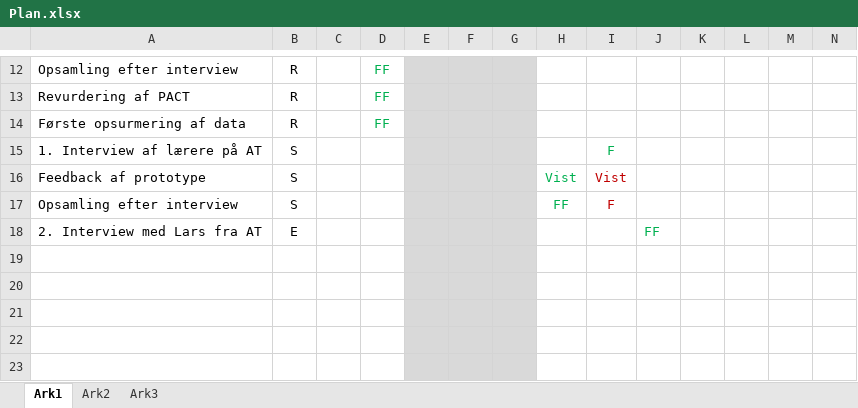
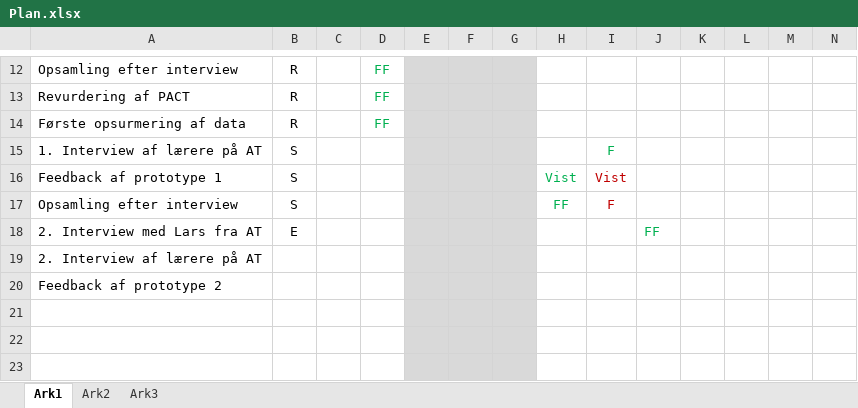
Before and after one commit to Skeen/simple-signon, an Excel workbook: Rapport/Plan.xlsx, sheet Ark1, drawn as a sheet; only a part is shown, gaps mark what is left out; values as stored, in another font and other column widths than the file's, no borders; the diff names each change by its address in the sheet, - before the commit and + after, or states it on an @@ line.

```diff
--- a/Rapport/Plan.xlsx (sheet Ark1)
+++ b/Rapport/Plan.xlsx (sheet Ark1)
-A16: Feedback af prototype
+A16: Feedback af prototype 1
-A19: (empty)
+A19: 2. Interview af lærere på AT
-A20: (empty)
+A20: Feedback af prototype 2
```
Also changed, not shown: 6 other files.
